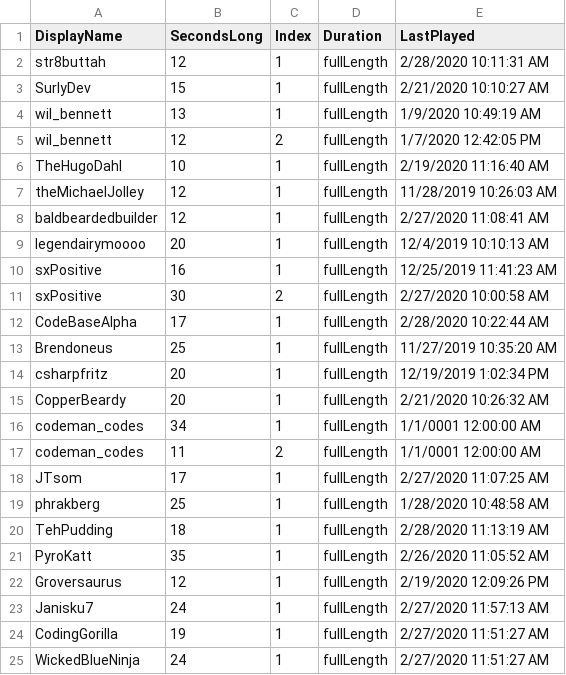
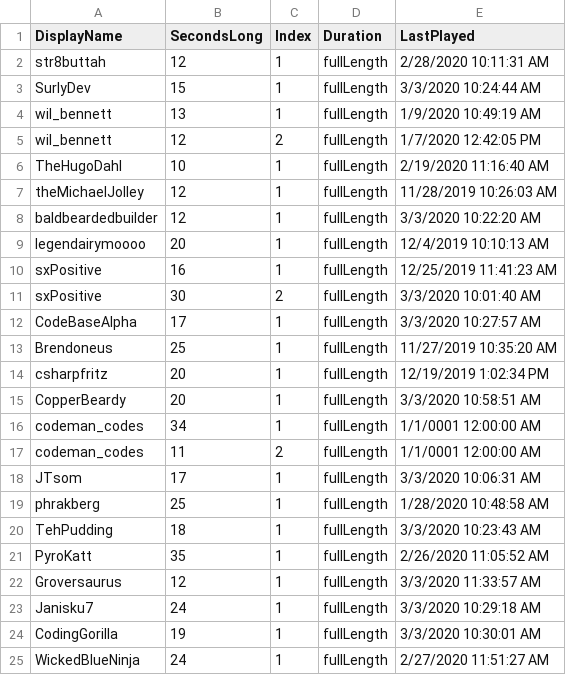
Before and after one commit to MillerMark/MrAnnouncerBot, a CSV file: MrAnnouncerBot/Data/Mr. Announcer Guy - Fanfare.csv, drawn as a sheet.

Commit message:
Continued the refactoring from the last show to allow the map editor to also support characters, monsters and players.

```diff
--- a/MrAnnouncerBot/Data/Mr. Announcer Guy - Fanfare.csv
+++ b/MrAnnouncerBot/Data/Mr. Announcer Guy - Fanfare.csv
@@ -2,3 +2,3 @@ DisplayName,SecondsLong,Index,Duration,LastPlayed
 str8buttah,12,1,fullLength,2/28/2020 10:11:31 AM
-SurlyDev,15,1,fullLength,2/21/2020 10:10:27 AM
+SurlyDev,15,1,fullLength,3/3/2020 10:24:44 AM
 wil_bennett,13,1,fullLength,1/9/2020 10:49:19 AM
@@ -7,19 +7,19 @@ TheHugoDahl,10,1,fullLength,2/19/2020 11:16:40 AM
 theMichaelJolley,12,1,fullLength,11/28/2019 10:26:03 AM
-baldbeardedbuilder,12,1,fullLength,2/27/2020 11:08:41 AM
+baldbeardedbuilder,12,1,fullLength,3/3/2020 10:22:20 AM
 legendairymoooo,20,1,fullLength,12/4/2019 10:10:13 AM
 sxPositive,16,1,fullLength,12/25/2019 11:41:23 AM
-sxPositive,30,2,fullLength,2/27/2020 10:00:58 AM
-CodeBaseAlpha,17,1,fullLength,2/28/2020 10:22:44 AM
+sxPositive,30,2,fullLength,3/3/2020 10:01:40 AM
+CodeBaseAlpha,17,1,fullLength,3/3/2020 10:27:57 AM
 Brendoneus,25,1,fullLength,11/27/2019 10:35:20 AM
 csharpfritz,20,1,fullLength,12/19/2019 1:02:34 PM
-CopperBeardy,20,1,fullLength,2/21/2020 10:26:32 AM
+CopperBeardy,20,1,fullLength,3/3/2020 10:58:51 AM
 codeman_codes,34,1,fullLength,1/1/0001 12:00:00 AM
 codeman_codes,11,2,fullLength,1/1/0001 12:00:00 AM
-JTsom,17,1,fullLength,2/27/2020 11:07:25 AM
+JTsom,17,1,fullLength,3/3/2020 10:06:31 AM
 phrakberg,25,1,fullLength,1/28/2020 10:48:58 AM
-TehPudding,18,1,fullLength,2/28/2020 11:13:19 AM
+TehPudding,18,1,fullLength,3/3/2020 10:23:43 AM
 PyroKatt,35,1,fullLength,2/26/2020 11:05:52 AM
-Groversaurus,12,1,fullLength,2/19/2020 12:09:26 PM
-Janisku7,24,1,fullLength,2/27/2020 11:57:13 AM
-CodingGorilla,19,1,fullLength,2/27/2020 11:51:27 AM
+Groversaurus,12,1,fullLength,3/3/2020 11:33:57 AM
+Janisku7,24,1,fullLength,3/3/2020 10:29:18 AM
+CodingGorilla,19,1,fullLength,3/3/2020 10:30:01 AM
 WickedBlueNinja,24,1,fullLength,2/27/2020 11:51:27 AM
```
Also changed, not shown: 42 other files.
